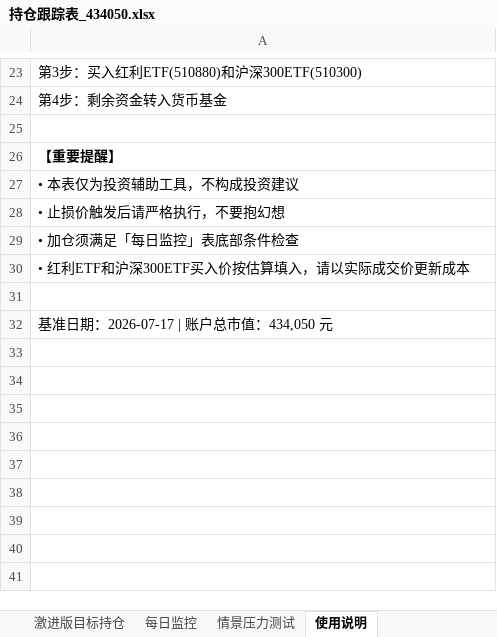
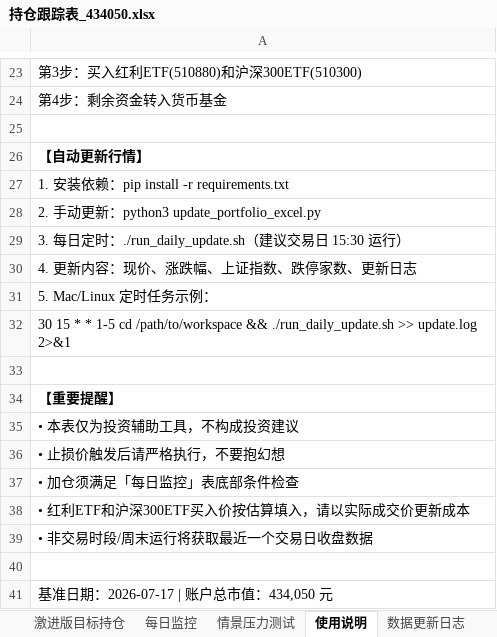
Before and after one commit to binenyuan/my-cursor, an Excel workbook: 持仓跟踪表_434050.xlsx, sheet 使用说明, drawn as a sheet; only a part is shown, gaps mark what is left out; values as stored, in another font and other column widths than the file's, no borders; the diff names each change by its address in the sheet, - before the commit and + after, or states it on an @@ line.

```diff
--- a/持仓跟踪表_434050.xlsx (sheet 使用说明)
+++ b/持仓跟踪表_434050.xlsx (sheet 使用说明)
+sheet tab: 数据更新日志
+row 26: 【自动更新行情】
+row 27: 1. 安装依赖：pip install -r requirements.txt
+row 28: 2. 手动更新：python3 update_portfolio_excel.py
+row 29: 3. 每日定时：./run_daily_update.sh（建议交易日 15:30 运行）
+row 30: 4. 更新内容：现价、涨跌幅、上证指数、跌停家数、更新日志
+row 31: 5. Mac/Linux 定时任务示例：
+row 32: 30 15 * * 1-5 cd /path/to/workspace && ./run_daily_update.sh >> update.log 2>&1
+row 33: (empty)
+row 39: • 非交易时段/周末运行将获取最近一个交易日收盘数据
```
Also changed, not shown: sheet 当前持仓, sheet 每日监控, sheet 稳健版目标持仓, sheet 激进版目标持仓, 7 other files.
